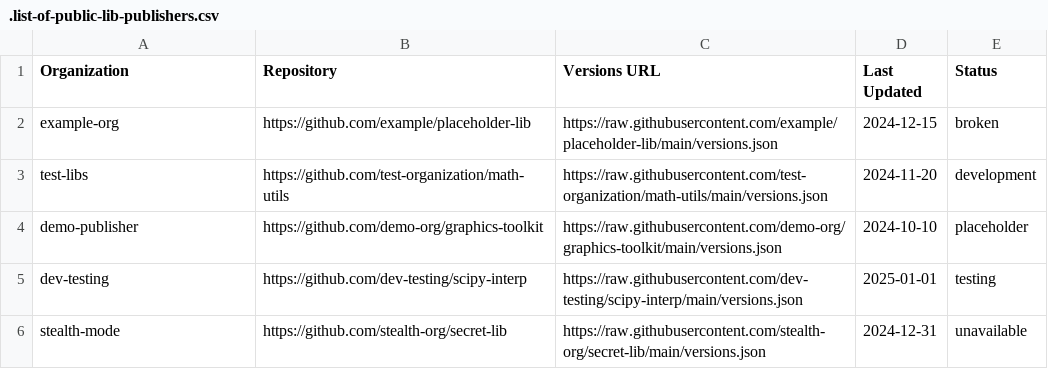
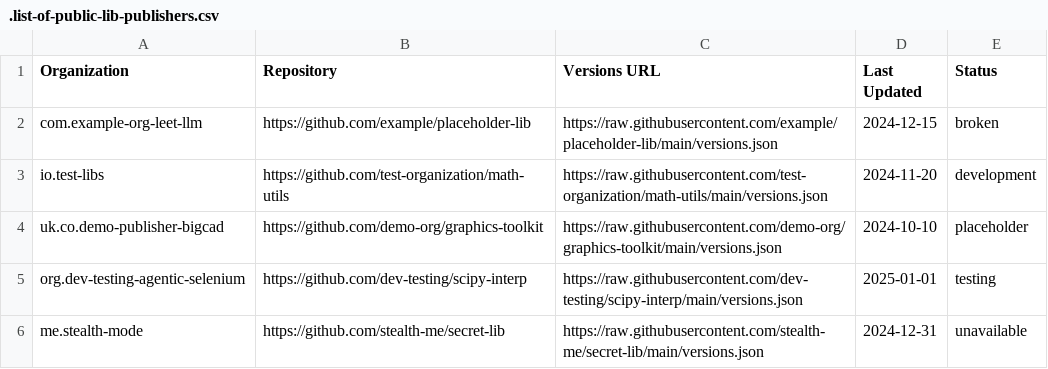
Before and after one commit to paul-hammant/RexxJS, a CSV file: .list-of-public-lib-publishers.csv, drawn as a sheet.

Commit message:
example registry csv entries

```diff
--- a/.list-of-public-lib-publishers.csv
+++ b/.list-of-public-lib-publishers.csv
@@ -1,6 +1,6 @@
 Organization,Repository,Versions URL,Last Updated,Status
-example-org,https://github.com/example/placeholder-lib,https://raw.githubusercontent.com/example/placeholder-lib/main/versions.json,2024-12-15,broken
-test-libs,https://github.com/test-organization/math-utils,https://raw.githubusercontent.com/test-organization/math-utils/main/versions.json,2024-11-20,development
-demo-publisher,https://github.com/demo-org/graphics-toolkit,https://raw.githubusercontent.com/demo-org/graphics-toolkit/main/versions.json,2024-10-10,placeholder
-dev-testing,https://github.com/dev-testing/scipy-interp,https://raw.githubusercontent.com/dev-testing/scipy-interp/main/versions.json,2025-01-01,testing
-stealth-mode,https://github.com/stealth-org/secret-lib,https://raw.githubusercontent.com/stealth-org/secret-lib/main/versions.json,2024-12-31,unavailable
+com.example-org-leet-llm,https://github.com/example/placeholder-lib,https://raw.githubusercontent.com/example/placeholder-lib/main/versions.json,2024-12-15,broken
+io.test-libs,https://github.com/test-organization/math-utils,https://raw.githubusercontent.com/test-organization/math-utils/main/versions.json,2024-11-20,development
+uk.co.demo-publisher-bigcad,https://github.com/demo-org/graphics-toolkit,https://raw.githubusercontent.com/demo-org/graphics-toolkit/main/versions.json,2024-10-10,placeholder
+org.dev-testing-agentic-selenium,https://github.com/dev-testing/scipy-interp,https://raw.githubusercontent.com/dev-testing/scipy-interp/main/versions.json,2025-01-01,testing
+me.stealth-mode,https://github.com/stealth-me/secret-lib,https://raw.githubusercontent.com/stealth-me/secret-lib/main/versions.json,2024-12-31,unavailable
```
